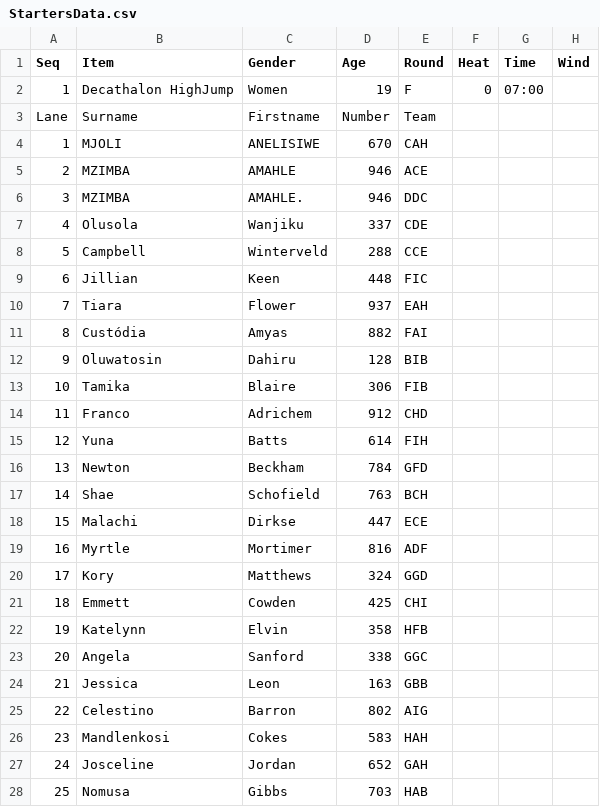
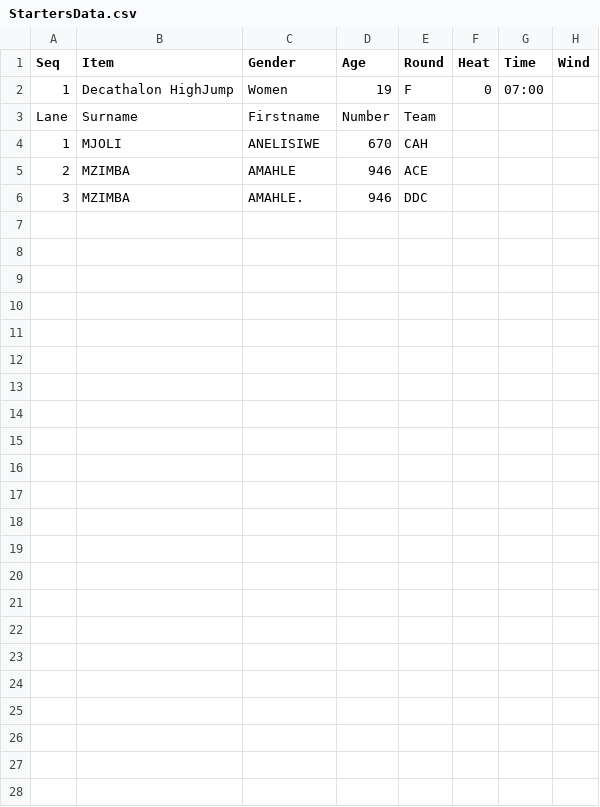
Before and after one commit to stretchinnovation/SCM, a CSV file: PICKUP/StartersData.csv, drawn as a sheet; the diff names each change by its address in the sheet, - before the commit and + after, or states it on an @@ line.

```diff
--- a/PICKUP/StartersData.csv
+++ b/PICKUP/StartersData.csv
-row 7: 4 | Olusola | Wanjiku | 337 | CDE
-row 8: 5 | Campbell | Winterveld | 288 | CCE
-row 9: 6 | Jillian | Keen | 448 | FIC
-row 10: 7 | Tiara | Flower | 937 | EAH
-row 11: 8 | Custódia | Amyas | 882 | FAI
-row 12: 9 | Oluwatosin | Dahiru | 128 | BIB
-row 13: 10 | Tamika | Blaire | 306 | FIB
-row 14: 11 | Franco | Adrichem | 912 | CHD
-row 15: 12 | Yuna | Batts | 614 | FIH
-row 16: 13 | Newton | Beckham | 784 | GFD
-row 17: 14 | Shae | Schofield | 763 | BCH
-row 18: 15 | Malachi | Dirkse | 447 | ECE
-row 19: 16 | Myrtle | Mortimer | 816 | ADF
-row 20: 17 | Kory | Matthews | 324 | GGD
-row 21: 18 | Emmett | Cowden | 425 | CHI
-row 22: 19 | Katelynn | Elvin | 358 | HFB
-row 23: 20 | Angela | Sanford | 338 | GGC
-row 24: 21 | Jessica | Leon | 163 | GBB
-row 25: 22 | Celestino | Barron | 802 | AIG
-row 26: 23 | Mandlenkosi | Cokes | 583 | HAH
-row 27: 24 | Josceline | Jordan | 652 | GAH
-row 28: 25 | Nomusa | Gibbs | 703 | HAB
```
